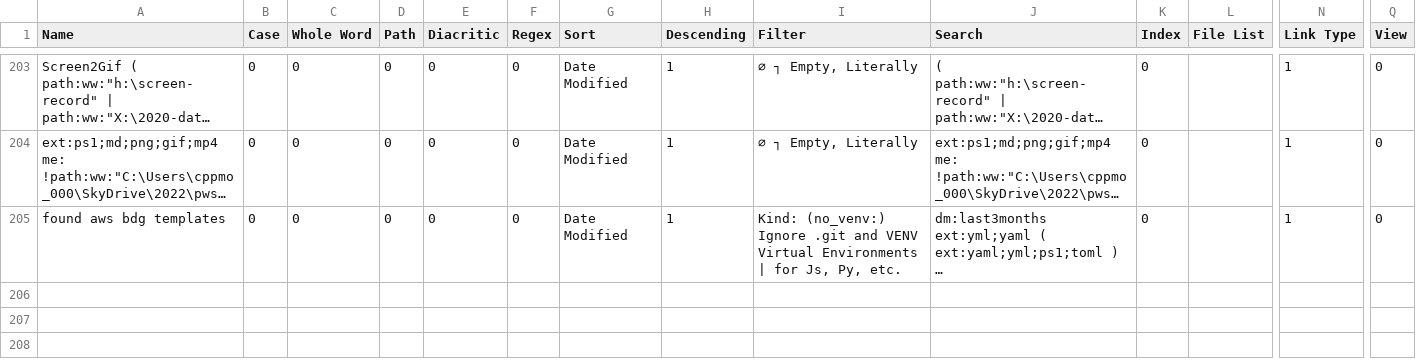
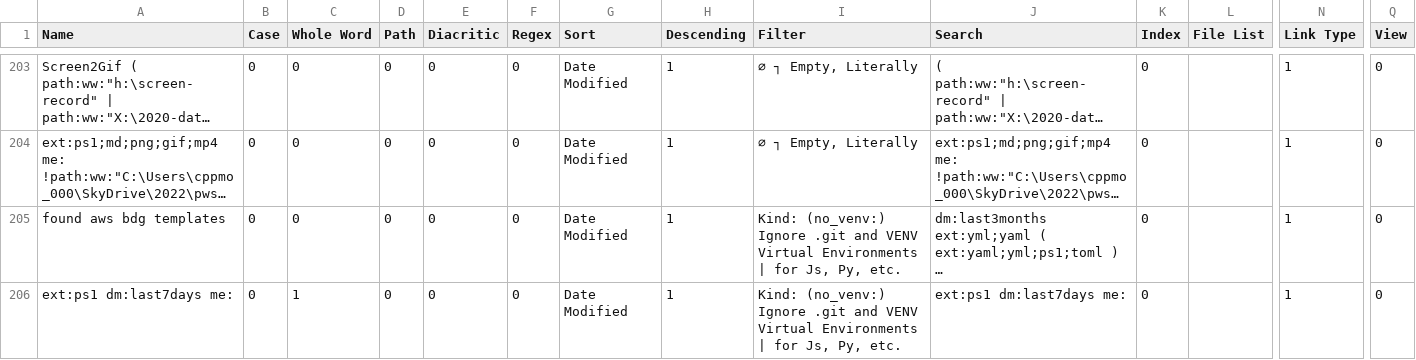
Before and after one commit to ninmonkey/dotfiles_git, a CSV file: everythingSearch/Bookmarks.csv, drawn as a sheet; only a part is shown, gaps mark what is left out; long unchanged cells end in …; rows hold the shown columns only; the diff names each change by its address in the sheet, - before the commit and + after, or states it on an @@ line.

```diff
--- a/everythingSearch/Bookmarks.csv
+++ b/everythingSearch/Bookmarks.csv
+row 206: ext:ps1 dm:last7days me: | 0 | 1 | 0 | 0 | 0 | Date Modified | 1 | Kind: (no_venv:) Ignore .git and VENV Virtual Environments | for Js, Py, etc. | ext:ps1 dm:last7days me: | 0 |  | 1 | 0
```
Also changed, not shown: everythingSearch/Filters.csv.
